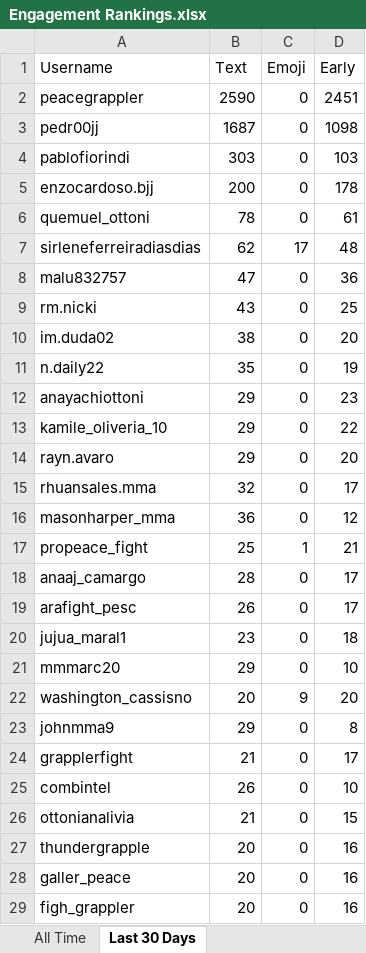
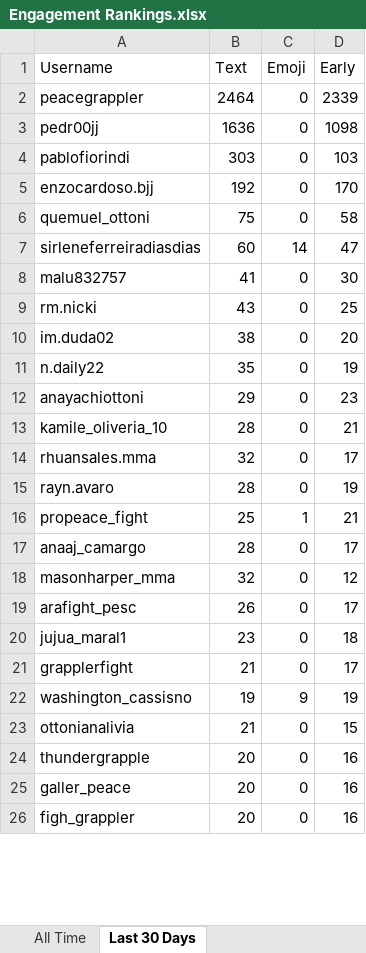
Before and after one commit to paxlucta/peace-grappler, an Excel workbook: Engagement Rankings.xlsx, sheet Last 30 Days, drawn as a sheet; only a part is shown; values as stored, in another font and other column widths than the file's, no borders; removed rows and columns are numbered as before the commit, all else as after; the diff covers the shown part only; the diff names each change by its address in the sheet, - before the commit and + after, or states it on an @@ line.

```diff
--- a/Engagement Rankings.xlsx (sheet Last 30 Days)
+++ b/Engagement Rankings.xlsx (sheet Last 30 Days)
-B2 (Text): 2590
+B2 (Text): 2464
-D2 (Early): 2451
+D2 (Early): 2339
-B3 (Text): 1687
+B3 (Text): 1636
-B5 (Text): 200
+B5 (Text): 192
-D5 (Early): 178
+D5 (Early): 170
-B6 (Text): 78
+B6 (Text): 75
-D6 (Early): 61
+D6 (Early): 58
-B7 (Text): 62
+B7 (Text): 60
-C7 (Emoji): 17
+C7 (Emoji): 14
-D7 (Early): 48
+D7 (Early): 47
-B8 (Text): 47
+B8 (Text): 41
-D8 (Early): 36
+D8 (Early): 30
-B13 (Text): 29
+B13 (Text): 28
-D13 (Early): 22
+D13 (Early): 21
-row 14: rayn.avaro | 29 | 0 | 20
-row 16: masonharper_mma | 36 | 0 | 12
+row 15: rayn.avaro | 28 | 0 | 19
+row 18: masonharper_mma | 32 | 0 | 12
-row 21: mmmarc20 | 29 | 0 | 10
-row 22: washington_cassisno | 20 | 9 | 20
-row 23: johnmma9 | 29 | 0 | 8
-row 25: combintel | 26 | 0 | 10
+row 22: washington_cassisno | 19 | 9 | 19
```
Also changed, not shown: 11 added rows, 15 removed rows and 5 edited cells elsewhere in this sheet, 10 other files.
